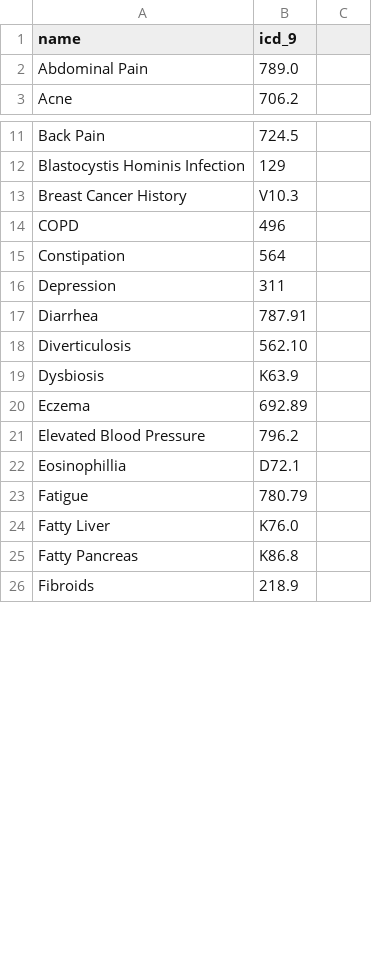
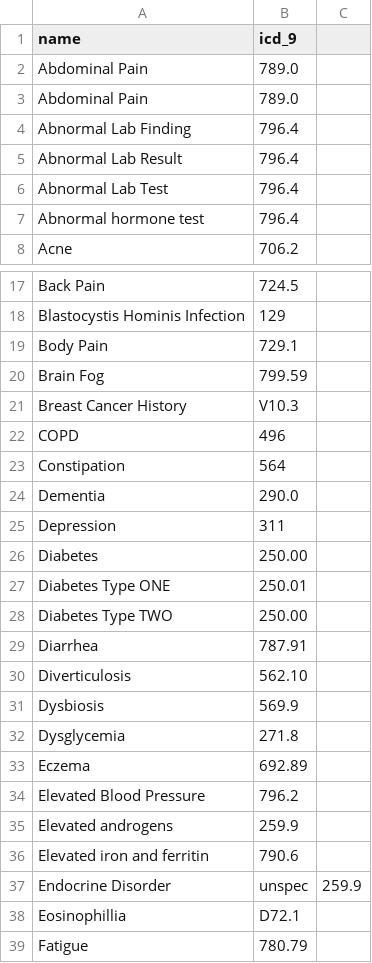
Before and after one commit to schlamory/nd-chart-tmbundle, a CSV file: Dictionaries/icd9_dictionary.csv, drawn as a sheet; only a part is shown, gaps mark what is left out; the shorter side is filled out with more unchanged rows; the diff covers the shown part only.

```diff
--- a/Dictionaries/icd9_dictionary.csv
+++ b/Dictionaries/icd9_dictionary.csv
@@ -2,2 +2,7 @@ name,icd_9
 Abdominal Pain,789.0
+Abdominal Pain,789.0
+Abnormal Lab Finding,796.4
+Abnormal Lab Result,796.4
+Abnormal Lab Test,796.4
+Abnormal hormone test,796.4
 Acne,706.2
@@ -12,2 +18,4 @@ Back Pain,724.5
 Blastocystis Hominis Infection,129
+Body Pain,729.1
+Brain Fog,799.59
 Breast Cancer History,V10.3
@@ -15,8 +23,16 @@ COPD,496
 Constipation,564
+Dementia,290.0
 Depression,311
+Diabetes,250.00
+Diabetes Type ONE,250.01
+Diabetes Type TWO,250.00
 Diarrhea,787.91
 Diverticulosis,562.10
-Dysbiosis,K63.9
+Dysbiosis,569.9
+Dysglycemia,271.8
 Eczema,692.89
 Elevated Blood Pressure,796.2
+Elevated androgens,259.9
+Elevated iron and ferritin,790.6
+Endocrine Disorder, unspec,259.9
 Eosinophillia,D72.1
```
Also changed, not shown: 13 added rows, 2 removed rows and 2 edited cells elsewhere in this file, 5 other files.
